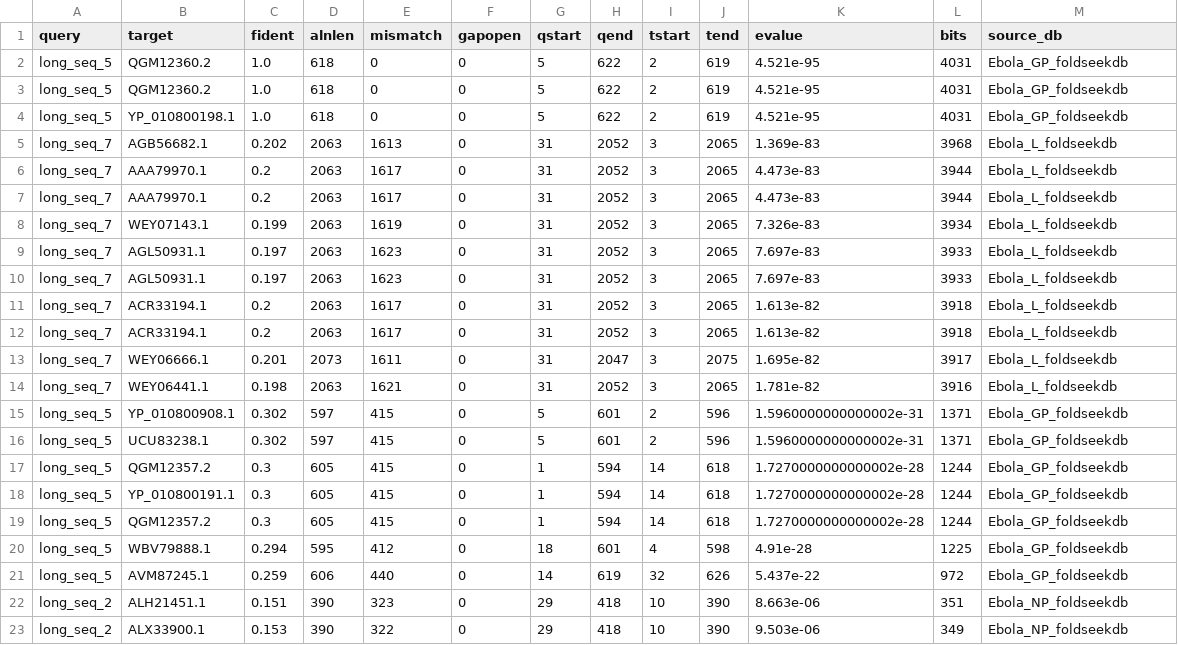
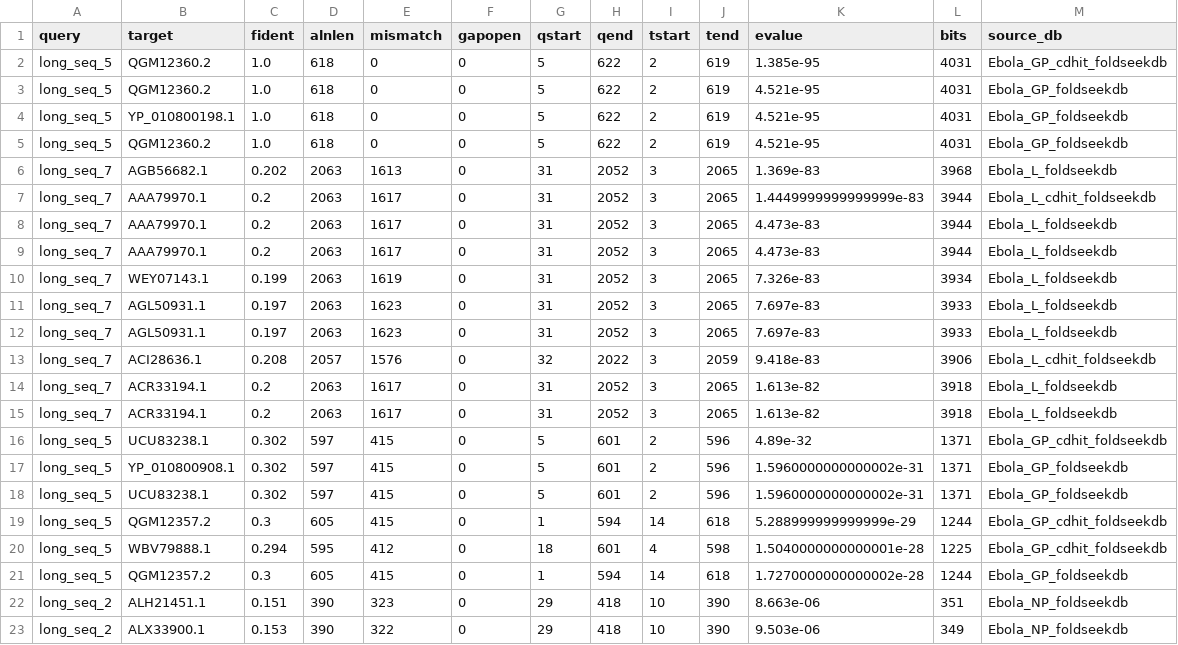
Before and after one commit to DessimozLab/ESM3di, a CSV file: ebola_data/ebola_data/oberland_results/best_hits_summary.csv, drawn as a sheet.

```diff
--- a/ebola_data/ebola_data/oberland_results/best_hits_summary.csv
+++ b/ebola_data/ebola_data/oberland_results/best_hits_summary.csv
@@ -1,6 +1,8 @@
 query,target,fident,alnlen,mismatch,gapopen,qstart,qend,tstart,tend,evalue,bits,source_db
-long_seq_5,QGM12360.2,1.0,618,0,0,5,622,2,619,4.521e-95,4031,Ebola_GP_foldseekdb
+long_seq_5,QGM12360.2,1.0,618,0,0,5,622,2,619,1.385e-95,4031,Ebola_GP_cdhit_foldseekdb
 long_seq_5,QGM12360.2,1.0,618,0,0,5,622,2,619,4.521e-95,4031,Ebola_GP_foldseekdb
 long_seq_5,YP_010800198.1,1.0,618,0,0,5,622,2,619,4.521e-95,4031,Ebola_GP_foldseekdb
+long_seq_5,QGM12360.2,1.0,618,0,0,5,622,2,619,4.521e-95,4031,Ebola_GP_foldseekdb
 long_seq_7,AGB56682.1,0.202,2063,1613,0,31,2052,3,2065,1.369e-83,3968,Ebola_L_foldseekdb
+long_seq_7,AAA79970.1,0.2,2063,1617,0,31,2052,3,2065,1.4449999999999999e-83,3944,Ebola_L_cdhit_foldseekdb
 long_seq_7,AAA79970.1,0.2,2063,1617,0,31,2052,3,2065,4.473e-83,3944,Ebola_L_foldseekdb
@@ -10,13 +12,11 @@ long_seq_7,AGL50931.1,0.197,2063,1623,0,31,2052,3,2065,7.697e-83,3933,Ebola_L_fo
 long_seq_7,AGL50931.1,0.197,2063,1623,0,31,2052,3,2065,7.697e-83,3933,Ebola_L_foldseekdb
+long_seq_7,ACI28636.1,0.208,2057,1576,0,32,2022,3,2059,9.418e-83,3906,Ebola_L_cdhit_foldseekdb
 long_seq_7,ACR33194.1,0.2,2063,1617,0,31,2052,3,2065,1.613e-82,3918,Ebola_L_foldseekdb
 long_seq_7,ACR33194.1,0.2,2063,1617,0,31,2052,3,2065,1.613e-82,3918,Ebola_L_foldseekdb
-long_seq_7,WEY06666.1,0.201,2073,1611,0,31,2047,3,2075,1.695e-82,3917,Ebola_L_foldseekdb
-long_seq_7,WEY06441.1,0.198,2063,1621,0,31,2052,3,2065,1.781e-82,3916,Ebola_L_foldseekdb
+long_seq_5,UCU83238.1,0.302,597,415,0,5,601,2,596,4.89e-32,1371,Ebola_GP_cdhit_foldseekdb
 long_seq_5,YP_010800908.1,0.302,597,415,0,5,601,2,596,1.5960000000000002e-31,1371,Ebola_GP_foldseekdb
 long_seq_5,UCU83238.1,0.302,597,415,0,5,601,2,596,1.5960000000000002e-31,1371,Ebola_GP_foldseekdb
+long_seq_5,QGM12357.2,0.3,605,415,0,1,594,14,618,5.288999999999999e-29,1244,Ebola_GP_cdhit_foldseekdb
+long_seq_5,WBV79888.1,0.294,595,412,0,18,601,4,598,1.5040000000000001e-28,1225,Ebola_GP_cdhit_foldseekdb
 long_seq_5,QGM12357.2,0.3,605,415,0,1,594,14,618,1.7270000000000002e-28,1244,Ebola_GP_foldseekdb
-long_seq_5,YP_010800191.1,0.3,605,415,0,1,594,14,618,1.7270000000000002e-28,1244,Ebola_GP_foldseekdb
-long_seq_5,QGM12357.2,0.3,605,415,0,1,594,14,618,1.7270000000000002e-28,1244,Ebola_GP_foldseekdb
-long_seq_5,WBV79888.1,0.294,595,412,0,18,601,4,598,4.91e-28,1225,Ebola_GP_foldseekdb
-long_seq_5,AVM87245.1,0.259,606,440,0,14,619,32,626,5.437e-22,972,Ebola_GP_foldseekdb
 long_seq_2,ALH21451.1,0.151,390,323,0,29,418,10,390,8.663e-06,351,Ebola_NP_foldseekdb
```
Also changed, not shown: 3 other files.
